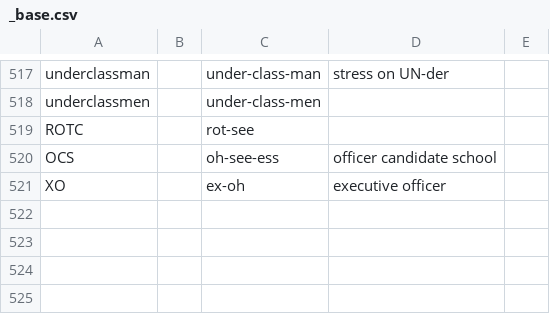
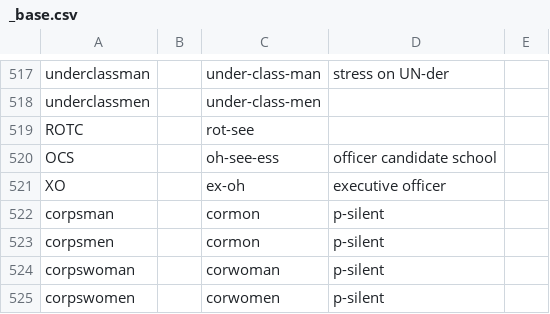
Before and after one commit to jrobrien/webnovel-audio, a CSV file: data/lexicons/_base.csv, drawn as a sheet; only a part is shown, gaps mark what is left out.

```diff
--- a/data/lexicons/_base.csv
+++ b/data/lexicons/_base.csv
@@ -521 +521,5 @@ OCS,,oh-see-ess,officer candidate school
 XO,,ex-oh,executive officer
+corpsman,,cormon,p-silent
+corpsmen,,cormon,p-silent
+corpswoman,,corwoman,p-silent
+corpswomen,,corwomen,p-silent
```
